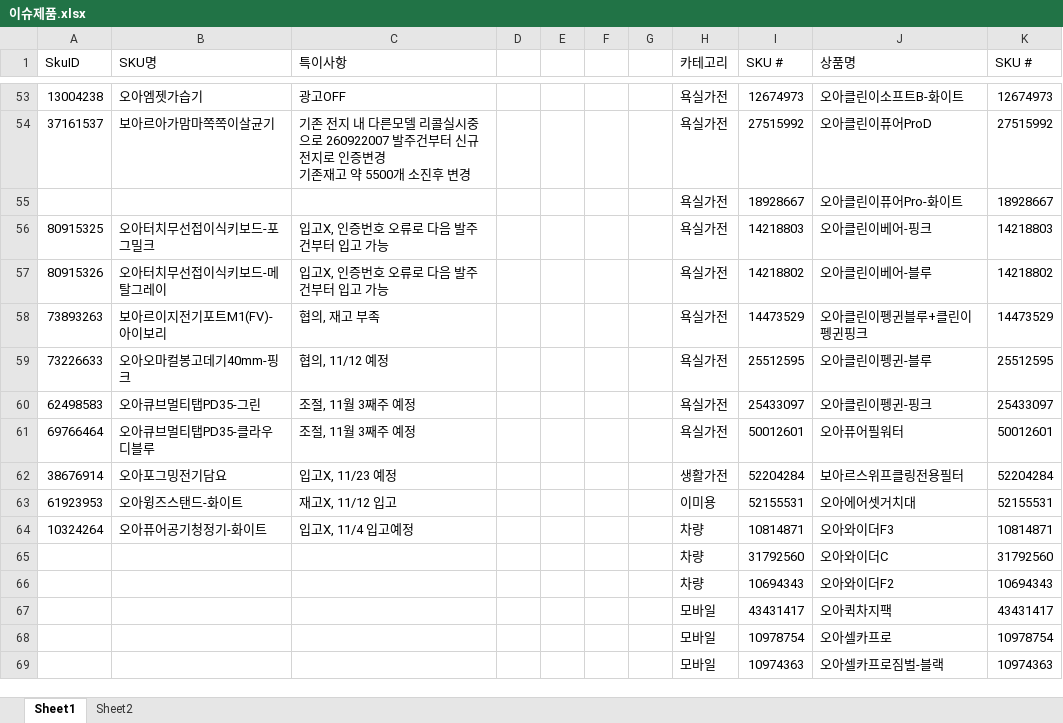
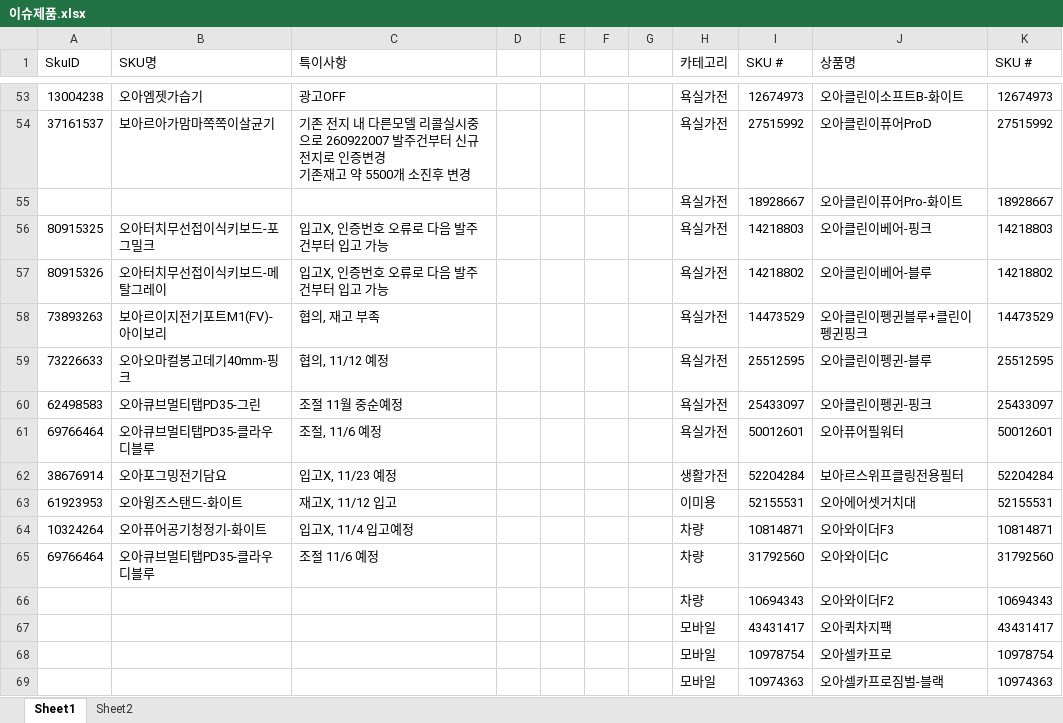
Before and after one commit to tolmjj10/coupang-po, an Excel workbook: data/이슈제품.xlsx, sheet Sheet1, drawn as a sheet; only a part is shown, gaps mark what is left out; values as stored, in another font and other column widths than the file's, no borders; conditional formats not drawn; the diff names each change by its address in the sheet, - before the commit and + after, or states it on an @@ line.

Commit message:
Add files via upload

```diff
--- a/data/이슈제품.xlsx (sheet Sheet1)
+++ b/data/이슈제품.xlsx (sheet Sheet1)
-C60 (특이사항): 조절, 11월 3째주 예정
+C60 (특이사항): 조절 11월 중순예정
-C61 (특이사항): 조절, 11월 3째주 예정
+C61 (특이사항): 조절, 11/6 예정
-A65 (SkuID): (empty)
+A65 (SkuID): 69766464
-B65 (SKU명): (empty)
+B65 (SKU명): 오아큐브멀티탭PD35-클라우디블루
-C65 (특이사항): (empty)
+C65 (특이사항): 조절 11/6 예정
```
